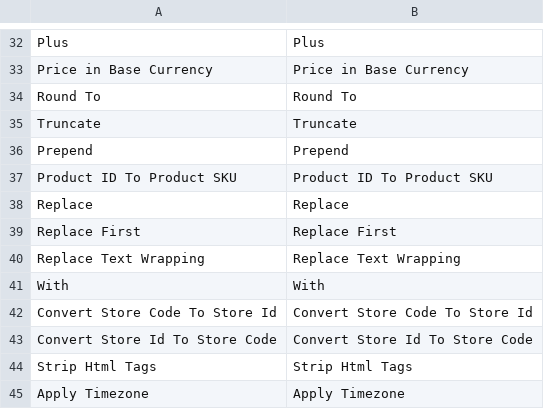
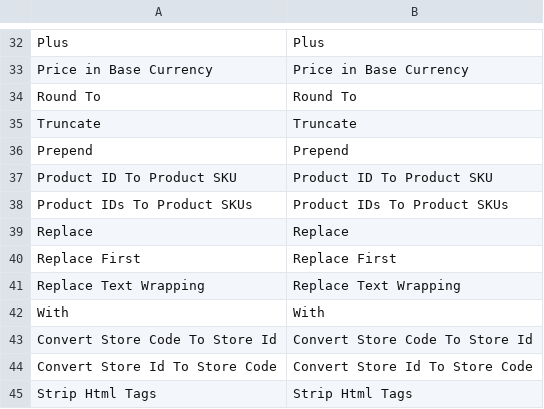
Before and after one commit to AmastyLtd/module-export-core, a CSV file: i18n/en_US.csv, drawn as a sheet; only a part is shown, gaps mark what is left out; the shorter side is filled out with more unchanged rows.

```diff
--- a/i18n/en_US.csv
+++ b/i18n/en_US.csv
@@ -37,2 +37,3 @@ Prepend,Prepend
 "Product ID To Product SKU","Product ID To Product SKU"
+"Product IDs To Product SKUs","Product IDs To Product SKUs"
 Replace,Replace
```
Also changed, not shown: 25 other files.
